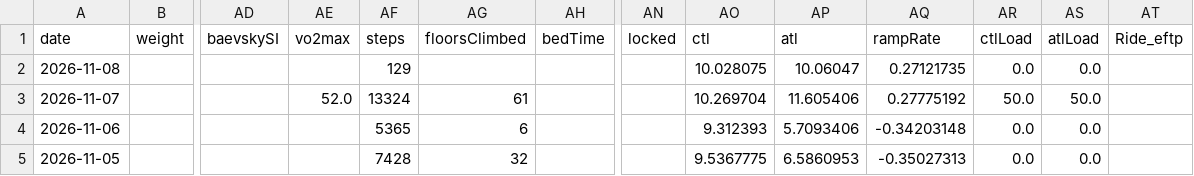
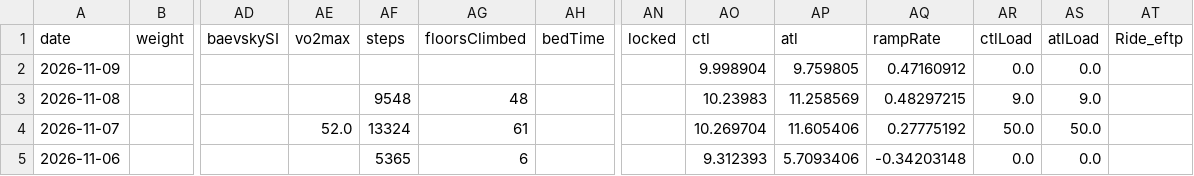
Before and after one commit to giovannispinelli08-a11y/Personal_Training_Programme, a CSV file: data/wellness.csv, drawn as a sheet; only a part is shown, gaps mark what is left out; the shorter side is filled out with more unchanged rows; addresses are those after the commit; rows hold the shown columns only; the diff names each change by its address in the sheet, - before the commit and + after, or states it on an @@ line.

```diff
--- a/data/wellness.csv
+++ b/data/wellness.csv
+row 2: 2026-11-09 |  |  |  |  |  |  |  | 9.998904 | 9.759805 | 0.47160912 | 0.0 | 0.0
-AF3 (steps): 129
+AF3 (steps): 9548
-AG3 (floorsClimbed): (empty)
+AG3 (floorsClimbed): 48
-AO3 (ctl): 10.028075
+AO3 (ctl): 10.23983
-AP3 (atl): 10.06047
+AP3 (atl): 11.258569
-AQ3 (rampRate): 0.27121735
+AQ3 (rampRate): 0.48297215
-AR3 (ctlLoad): 0.0
+AR3 (ctlLoad): 9.0
-AS3 (atlLoad): 0.0
+AS3 (atlLoad): 9.0
```
Also changed, not shown: data/summary.csv, 4 other files.
